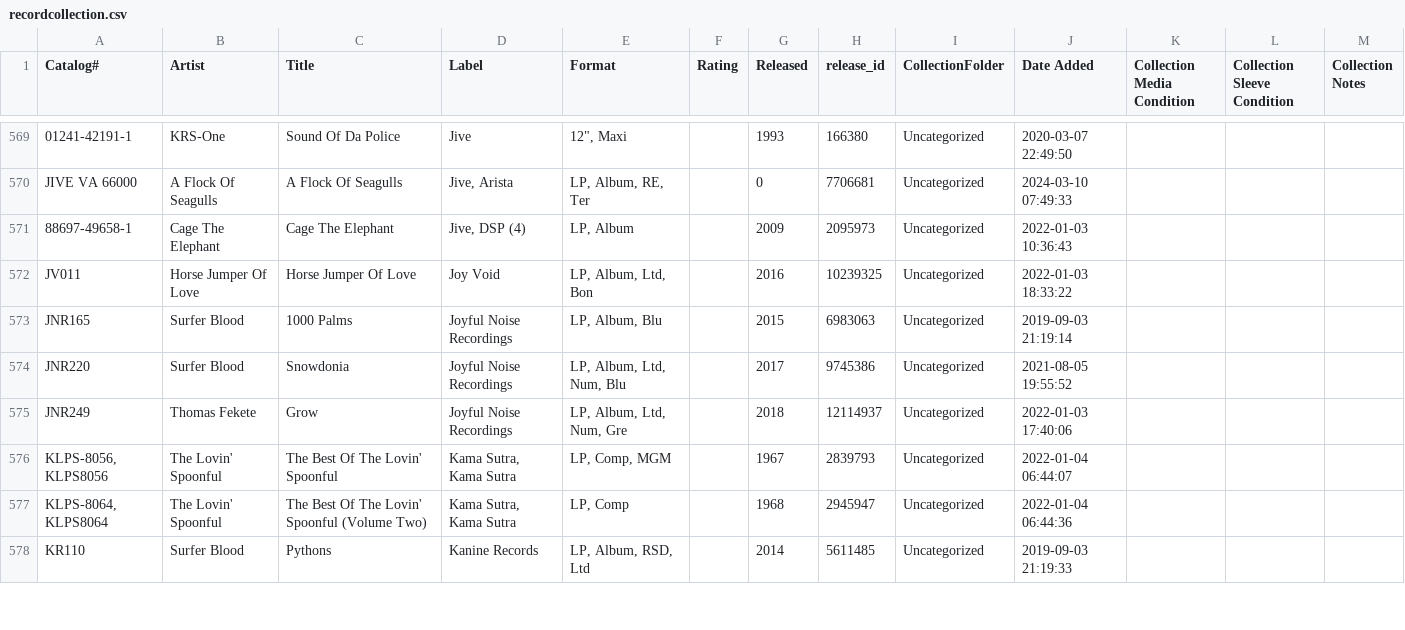
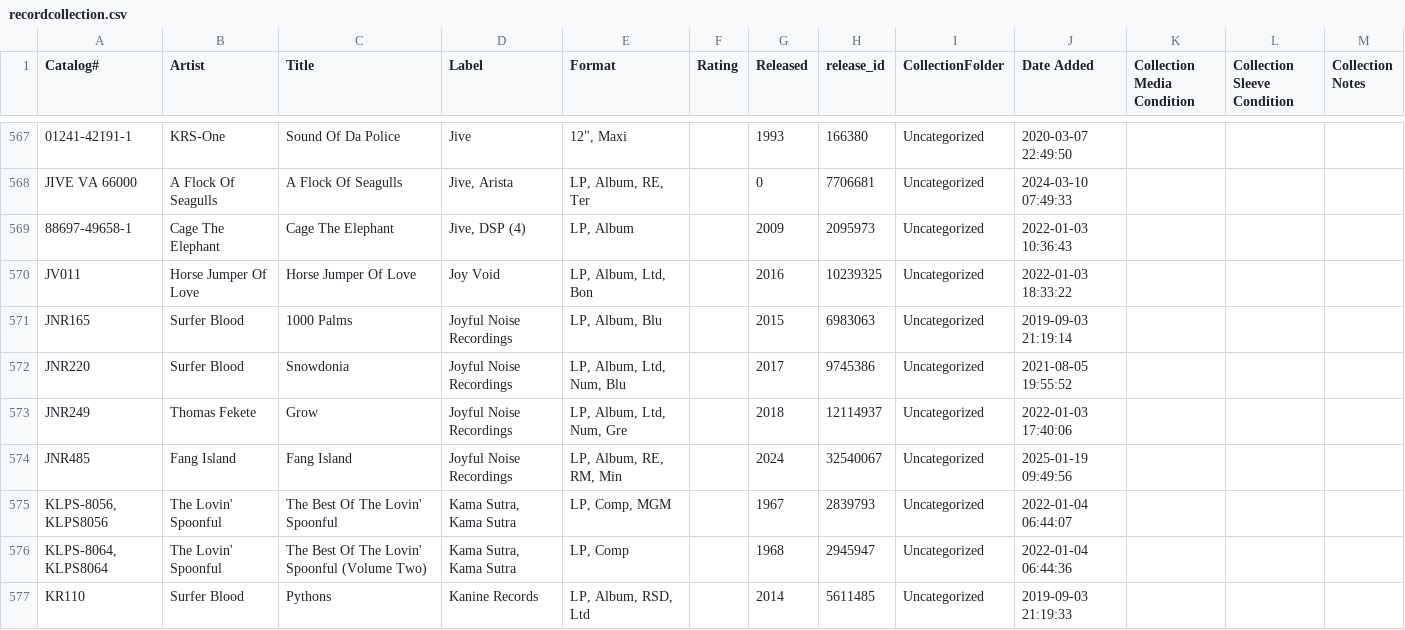
Before and after one commit to chadhollman/record-collection, a CSV file: data/recordcollection.csv, drawn as a sheet; only a part is shown, gaps mark what is left out; the diff covers the shown part only.

```diff
--- a/data/recordcollection.csv
+++ b/data/recordcollection.csv
@@ -575,2 +573,3 @@ JNR220,Surfer Blood,Snowdonia,Joyful Noise Recordings,"LP, Album, Ltd, Num, Blu"
 JNR249,Thomas Fekete,Grow,Joyful Noise Recordings,"LP, Album, Ltd, Num, Gre",,2018,12114937,Uncategorized,2022-01-03 17:40:06,,,
+JNR485,Fang Island,Fang Island,Joyful Noise Recordings,"LP, Album, RE, RM, Min",,2024,32540067,Uncategorized,2025-01-19 09:49:56,,,
 "KLPS-8056, KLPS8056",The Lovin' Spoonful,The Best Of The Lovin' Spoonful,"Kama Sutra, Kama Sutra","LP, Comp, MGM",,1967,2839793,Uncategorized,2022-01-04 06:44:07,,,
```
Also changed, not shown: 7 added rows, 6 removed rows and 5 edited cells elsewhere in this file, 2 other files.
